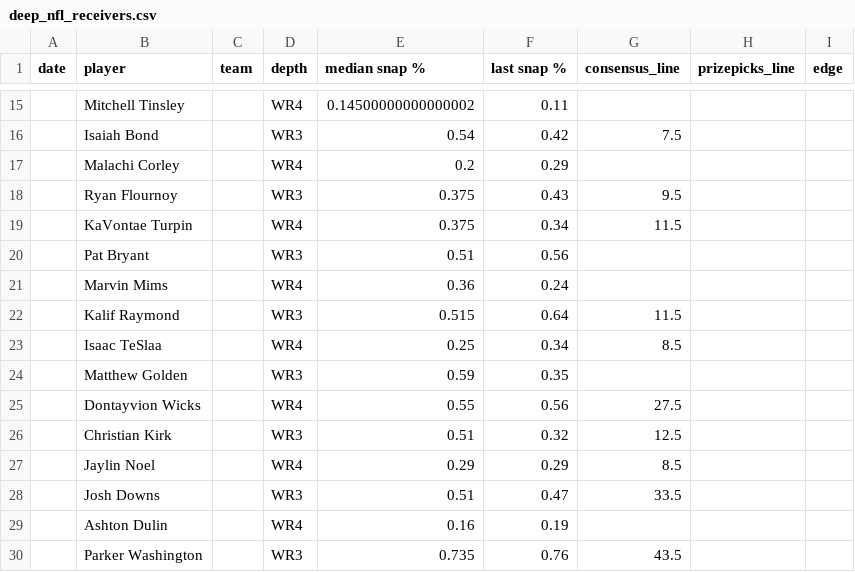
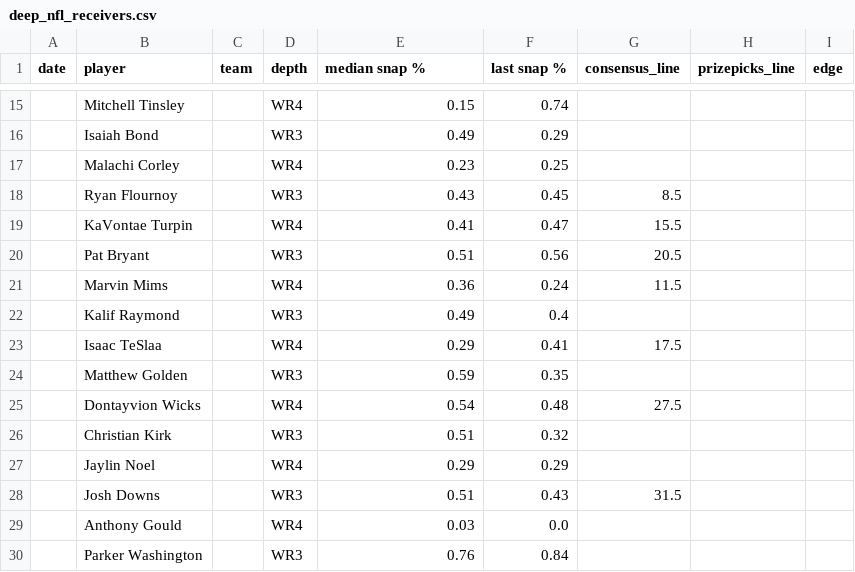
Before and after one commit to oddsjuice/nfl-deep-receivers, a CSV file: deep_nfl_receivers.csv, drawn as a sheet; only a part is shown, gaps mark what is left out; the diff covers the shown part only.

```diff
--- a/deep_nfl_receivers.csv
+++ b/deep_nfl_receivers.csv
@@ -15,16 +15,16 @@ date,player,team,depth,median snap %,last snap %,consensus_line,prizepicks_line,
-,Mitchell Tinsley,,WR4,0.14500000000000002,0.11,,,
-,Isaiah Bond,,WR3,0.54,0.42,7.5,,
-,Malachi Corley,,WR4,0.2,0.29,,,
-,Ryan Flournoy,,WR3,0.375,0.43,9.5,,
-,KaVontae Turpin,,WR4,0.375,0.34,11.5,,
-,Pat Bryant,,WR3,0.51,0.56,,,
-,Marvin Mims,,WR4,0.36,0.24,,,
-,Kalif Raymond,,WR3,0.515,0.64,11.5,,
-,Isaac TeSlaa,,WR4,0.25,0.34,8.5,,
+,Mitchell Tinsley,,WR4,0.15,0.74,,,
+,Isaiah Bond,,WR3,0.49,0.29,,,
+,Malachi Corley,,WR4,0.23,0.25,,,
+,Ryan Flournoy,,WR3,0.43,0.45,8.5,,
+,KaVontae Turpin,,WR4,0.41,0.47,15.5,,
+,Pat Bryant,,WR3,0.51,0.56,20.5,,
+,Marvin Mims,,WR4,0.36,0.24,11.5,,
+,Kalif Raymond,,WR3,0.49,0.4,,,
+,Isaac TeSlaa,,WR4,0.29,0.41,17.5,,
 ,Matthew Golden,,WR3,0.59,0.35,,,
-,Dontayvion Wicks,,WR4,0.55,0.56,27.5,,
-,Christian Kirk,,WR3,0.51,0.32,12.5,,
-,Jaylin Noel,,WR4,0.29,0.29,8.5,,
-,Josh Downs,,WR3,0.51,0.47,33.5,,
-,Ashton Dulin,,WR4,0.16,0.19,,,
-,Parker Washington,,WR3,0.735,0.76,43.5,,
+,Dontayvion Wicks,,WR4,0.54,0.48,27.5,,
+,Christian Kirk,,WR3,0.51,0.32,,,
+,Jaylin Noel,,WR4,0.29,0.29,,,
+,Josh Downs,,WR3,0.51,0.43,31.5,,
+,Anthony Gould,,WR4,0.03,0.0,,,
+,Parker Washington,,WR3,0.76,0.84,,,
```
Also changed, not shown: 8 added rows, 8 removed rows and 82 edited cells elsewhere in this file.
